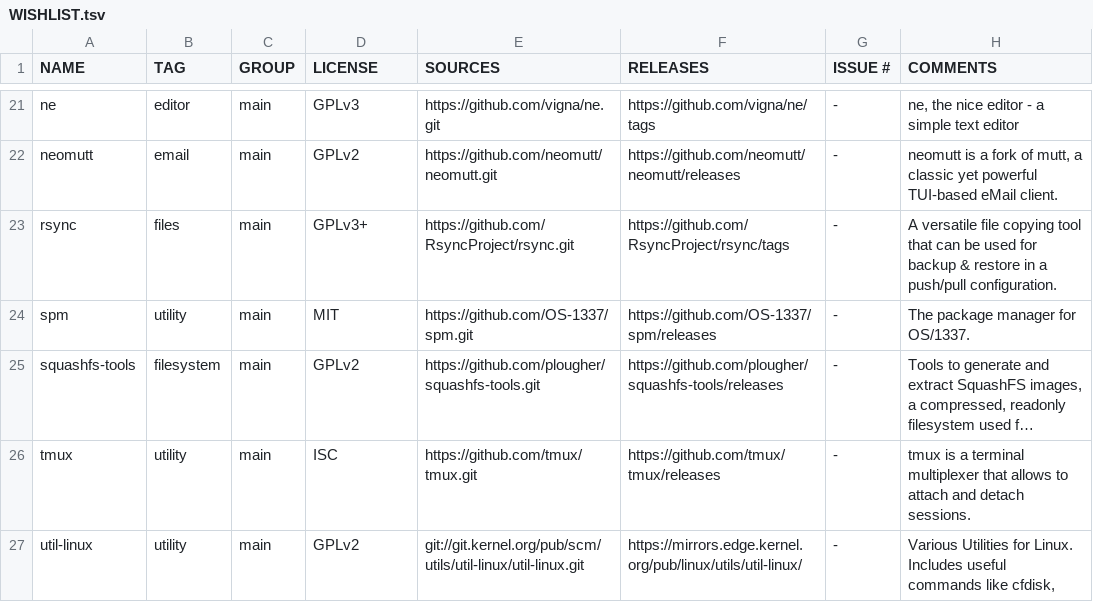
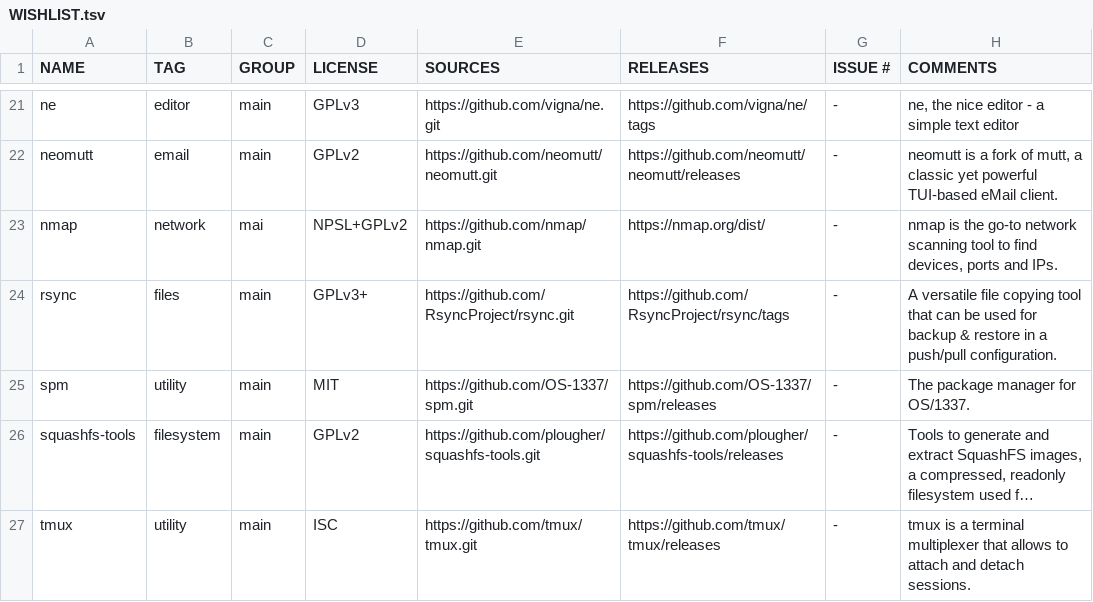
Before and after one commit to OS-1337/pkgs, a TSV file: docs/WISHLIST.tsv, drawn as a sheet; only a part is shown, gaps mark what is left out; the shorter side is filled out with more unchanged rows; long unchanged cells end in ….

Commit message:
Adding nmap to WISHLIST.tsv

```diff
--- a/docs/WISHLIST.tsv
+++ b/docs/WISHLIST.tsv
@@ -22,2 +22,3 @@ ne	editor	main	GPLv3	https://github.com/vigna/ne.git	https://github.com/vigna/ne
 neomutt	email	main	GPLv2	https://github.com/neomutt/neomutt.git	https://github.com/neomutt/neomutt/releases	-	neomutt is a fork of mutt, a classic yet powerful TUI-based eMail client.
+nmap	network	mai	NPSL+GPLv2	https://github.com/nmap/nmap.git	https://nmap.org/dist/	-	nmap is the go-to network scanning tool to find devices, ports and IPs.
 rsync	files	main	GPLv3+	https://github.com/RsyncProject/rsync.git	https://github.com/RsyncProject/rsync/tags	-	A versatile file copying tool that can be used for backup & restore in a push/pull configuration.
```
